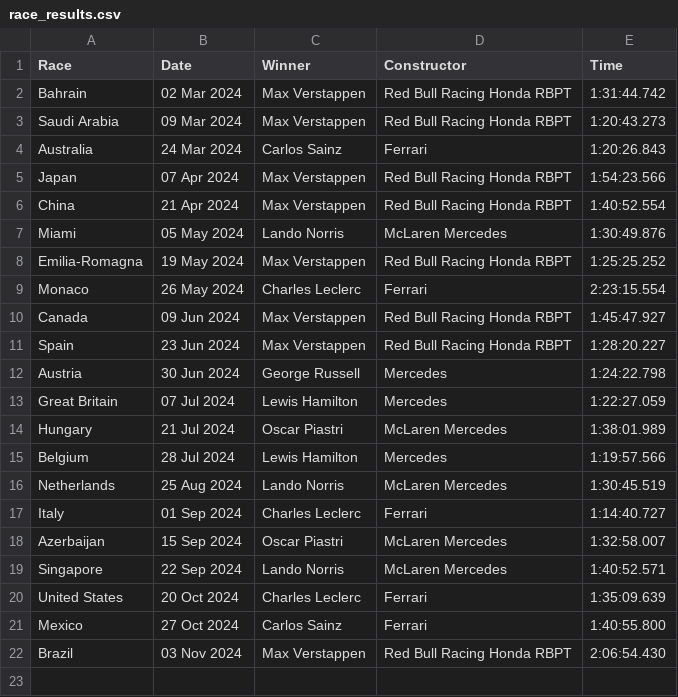
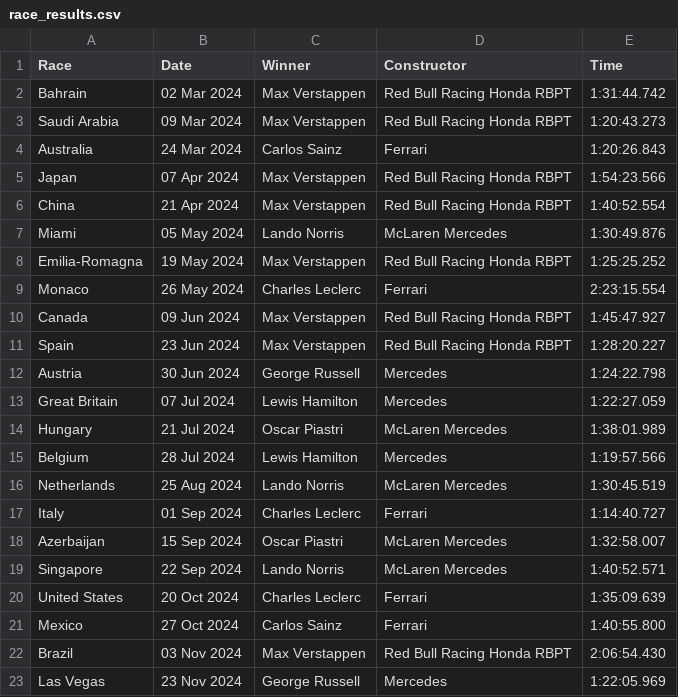
Before and after one commit to pmenright/SpoilerFreeSunday, a CSV file: race_results.csv, drawn as a sheet; the diff names each change by its address in the sheet, - before the commit and + after, or states it on an @@ line.

```diff
--- a/race_results.csv
+++ b/race_results.csv
+row 23: Las Vegas | 23 Nov 2024 | George Russell | Mercedes | 1:22:05.969
```
Also changed, not shown: constructor_standings.csv, driver_standings.csv, 2 other files.
